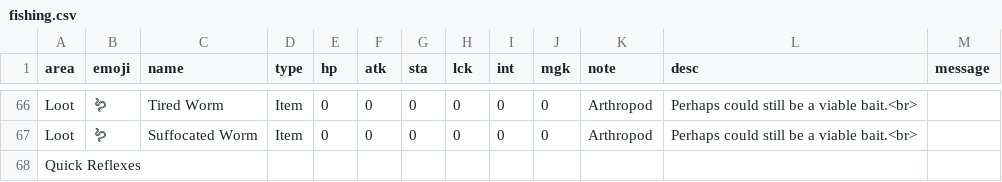
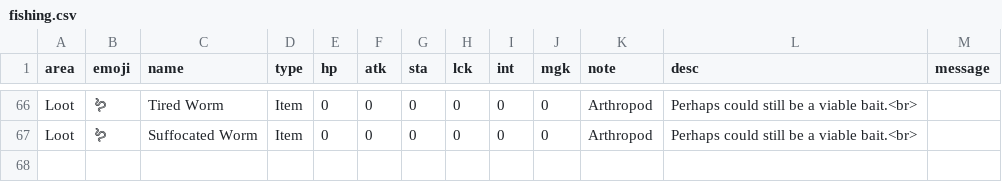
Before and after one commit to IGPenguin/webcrawler, a CSV file: data/fishing.csv, drawn as a sheet; only a part is shown, gaps mark what is left out; the diff names each change by its address in the sheet, - before the commit and + after, or states it on an @@ line.

```diff
--- a/data/fishing.csv
+++ b/data/fishing.csv
-row 68: Quick Reflexes
```
Also changed, not shown: data/story.csv, 1 other file.
